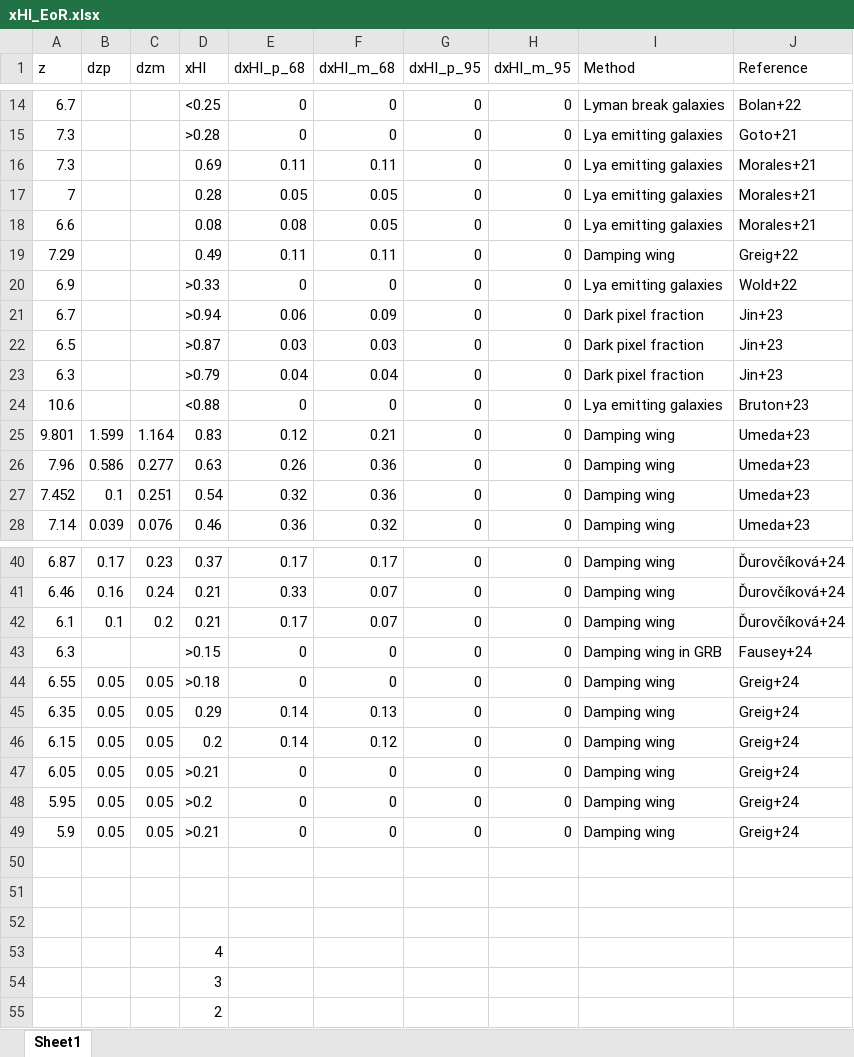
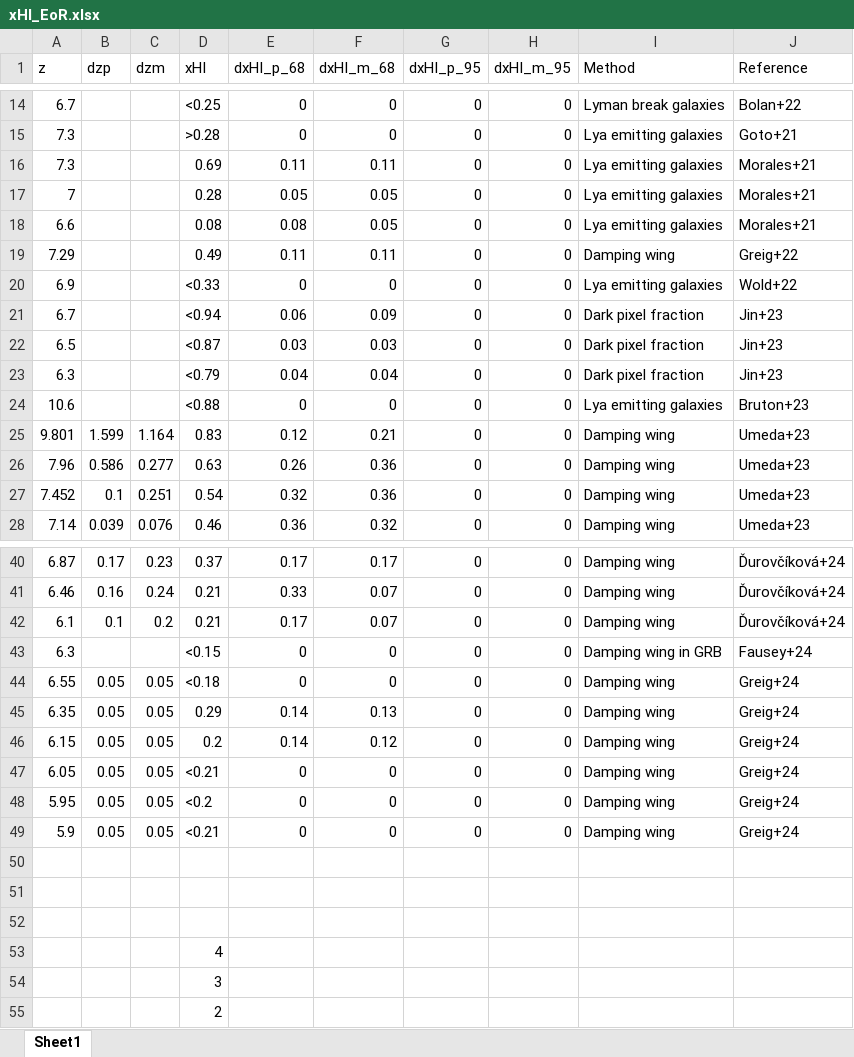
Before and after one commit to tomassoltinsky/tomassoltinsky.github.io, an Excel workbook: datasets/xHI_EoR.xlsx, sheet Sheet1, drawn as a sheet; only a part is shown, gaps mark what is left out; values as stored, in another font and other column widths than the file's, no borders; the diff names each change by its address in the sheet, - before the commit and + after, or states it on an @@ line.

Commit message:
Add files via upload

```diff
--- a/datasets/xHI_EoR.xlsx (sheet Sheet1)
+++ b/datasets/xHI_EoR.xlsx (sheet Sheet1)
-D20 (xHI): >0.33
+D20 (xHI): <0.33
-D21 (xHI): >0.94
+D21 (xHI): <0.94
-D22 (xHI): >0.87
+D22 (xHI): <0.87
-D23 (xHI): >0.79
+D23 (xHI): <0.79
-D43 (xHI): >0.15
+D43 (xHI): <0.15
-D44 (xHI): >0.18
+D44 (xHI): <0.18
-D47 (xHI): >0.21
+D47 (xHI): <0.21
-D48 (xHI): >0.2
+D48 (xHI): <0.2
-D49 (xHI): >0.21
+D49 (xHI): <0.21
```
